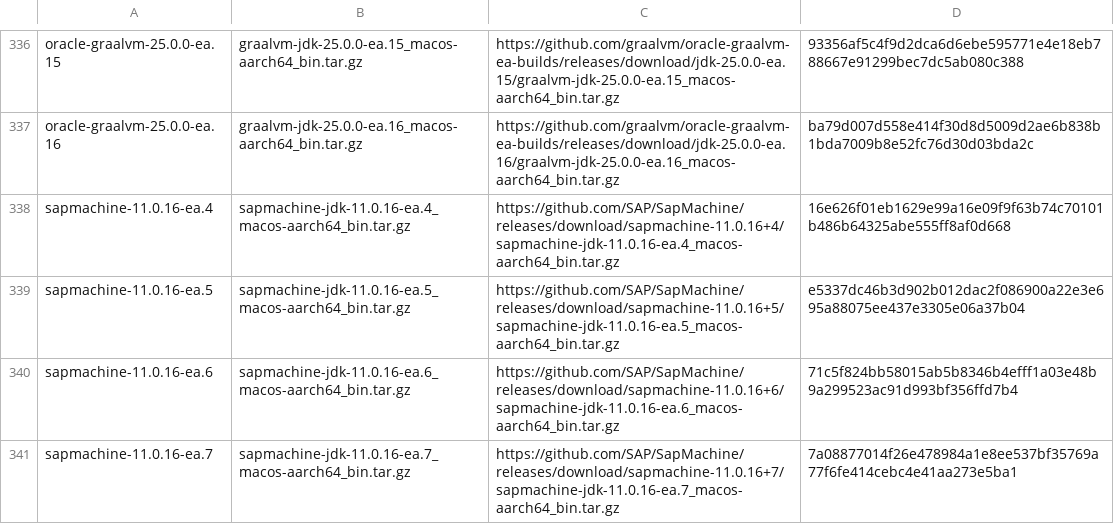
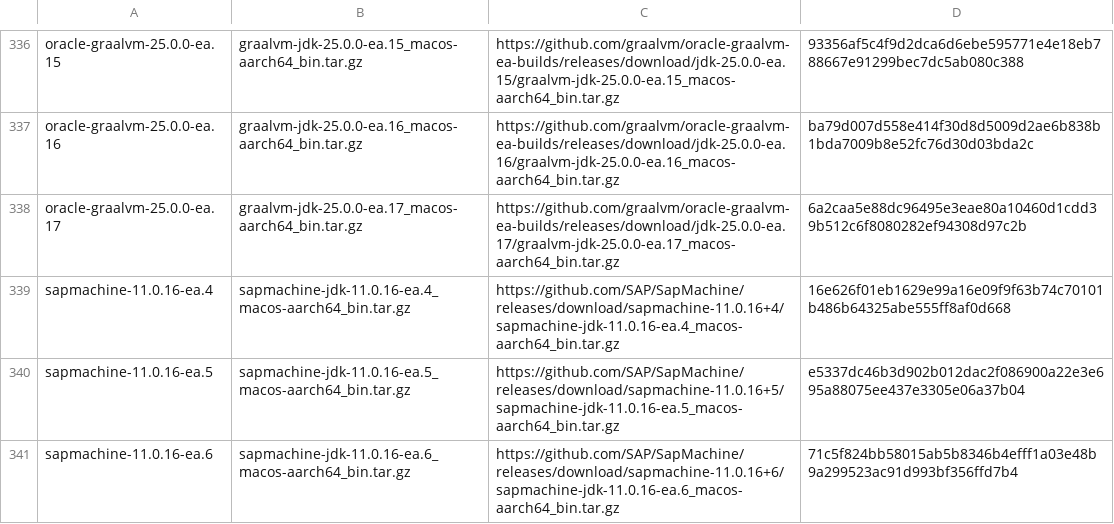
Before and after one commit to halcyon/asdf-java, a TSV file: data/jdk-macosx-aarch64-ea.tsv, drawn as a sheet; only a part is shown, gaps mark what is left out; the shorter side is filled out with more unchanged rows.

```diff
--- a/data/jdk-macosx-aarch64-ea.tsv
+++ b/data/jdk-macosx-aarch64-ea.tsv
@@ -337,2 +337,3 @@ oracle-graalvm-25.0.0-ea.15	graalvm-jdk-25.0.0-ea.15_macos-aarch64_bin.tar.gz	ht
 oracle-graalvm-25.0.0-ea.16	graalvm-jdk-25.0.0-ea.16_macos-aarch64_bin.tar.gz	https://github.com/graalvm/oracle-graalvm-ea-builds/releases/download/jdk-25.0.0-ea.16/graalvm-jdk-25.0.0-ea.16_macos-aarch64_bin.tar.gz	ba79d007d558e414f30d8d5009d2ae6b838b1bda7009b8e52fc76d30d03bda2c
+oracle-graalvm-25.0.0-ea.17	graalvm-jdk-25.0.0-ea.17_macos-aarch64_bin.tar.gz	https://github.com/graalvm/oracle-graalvm-ea-builds/releases/download/jdk-25.0.0-ea.17/graalvm-jdk-25.0.0-ea.17_macos-aarch64_bin.tar.gz	6a2caa5e88dc96495e3eae80a10460d1cdd39b512c6f8080282ef94308d97c2b
 sapmachine-11.0.16-ea.4	sapmachine-jdk-11.0.16-ea.4_macos-aarch64_bin.tar.gz	https://github.com/SAP/SapMachine/releases/download/sapmachine-11.0.16+4/sapmachine-jdk-11.0.16-ea.4_macos-aarch64_bin.tar.gz	16e626f01eb1629e99a16e09f9f63b74c70101b486b64325abe555ff8af0d668
```
Also changed, not shown: data/jdk-linux-aarch64-ea.tsv, data/jdk-linux-x86_64-ea.tsv, 5 other files.
